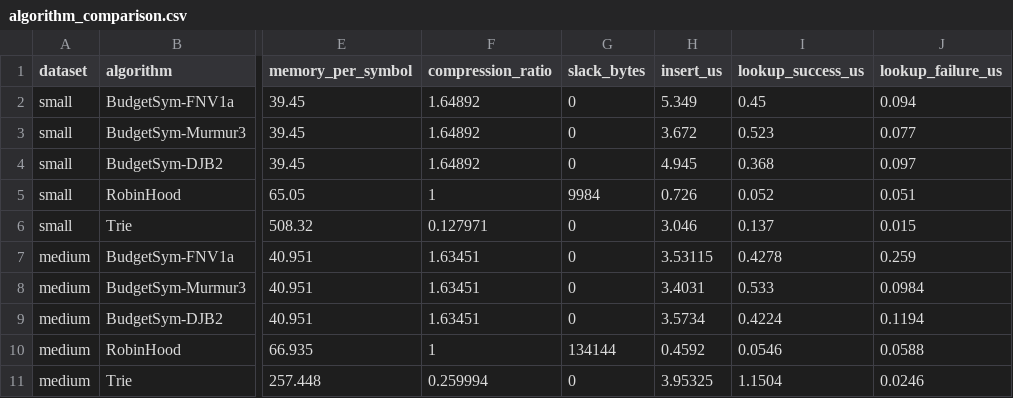
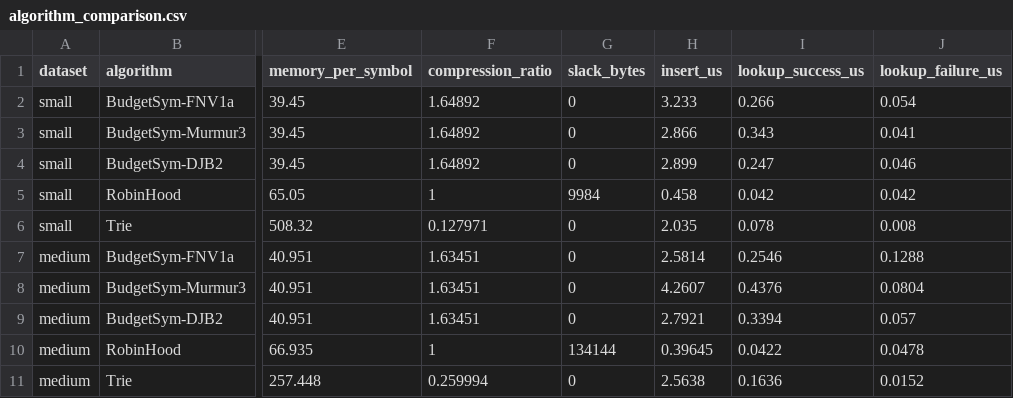
Before and after one commit to shubhisingh1510/compiler, a CSV file: results/algorithm_comparison.csv, drawn as a sheet; only a part is shown, gaps mark what is left out; the diff covers the shown part only; the diff names each change by its address in the sheet, - before the commit and + after, or states it on an @@ line.

```diff
--- a/results/algorithm_comparison.csv
+++ b/results/algorithm_comparison.csv
-H2 (insert_us): 5.349
+H2 (insert_us): 3.233
-I2 (lookup_success_us): 0.45
+I2 (lookup_success_us): 0.266
-J2 (lookup_failure_us): 0.094
+J2 (lookup_failure_us): 0.054
-H3 (insert_us): 3.672
+H3 (insert_us): 2.866
-I3 (lookup_success_us): 0.523
+I3 (lookup_success_us): 0.343
-J3 (lookup_failure_us): 0.077
+J3 (lookup_failure_us): 0.041
-H4 (insert_us): 4.945
+H4 (insert_us): 2.899
-I4 (lookup_success_us): 0.368
+I4 (lookup_success_us): 0.247
-J4 (lookup_failure_us): 0.097
+J4 (lookup_failure_us): 0.046
-H5 (insert_us): 0.726
+H5 (insert_us): 0.458
-I5 (lookup_success_us): 0.052
+I5 (lookup_success_us): 0.042
-J5 (lookup_failure_us): 0.051
+J5 (lookup_failure_us): 0.042
-H6 (insert_us): 3.046
+H6 (insert_us): 2.035
-I6 (lookup_success_us): 0.137
+I6 (lookup_success_us): 0.078
-J6 (lookup_failure_us): 0.015
+J6 (lookup_failure_us): 0.008
-H7 (insert_us): 3.53115
+H7 (insert_us): 2.5814
-I7 (lookup_success_us): 0.4278
+I7 (lookup_success_us): 0.2546
-J7 (lookup_failure_us): 0.259
+J7 (lookup_failure_us): 0.1288
-H8 (insert_us): 3.4031
+H8 (insert_us): 4.2607
-I8 (lookup_success_us): 0.533
+I8 (lookup_success_us): 0.4376
-J8 (lookup_failure_us): 0.0984
+J8 (lookup_failure_us): 0.0804
-H9 (insert_us): 3.5734
+H9 (insert_us): 2.7921
-I9 (lookup_success_us): 0.4224
+I9 (lookup_success_us): 0.3394
-J9 (lookup_failure_us): 0.1194
+J9 (lookup_failure_us): 0.057
-H10 (insert_us): 0.4592
+H10 (insert_us): 0.39645
-I10 (lookup_success_us): 0.0546
+I10 (lookup_success_us): 0.0422
-J10 (lookup_failure_us): 0.0588
+J10 (lookup_failure_us): 0.0478
-H11 (insert_us): 3.95325
+H11 (insert_us): 2.5638
-I11 (lookup_success_us): 1.1504
+I11 (lookup_success_us): 0.1636
-J11 (lookup_failure_us): 0.0246
+J11 (lookup_failure_us): 0.0152
```
Also changed, not shown: 89 edited cells elsewhere in this file, results/benchmark_results.csv, results/benchmark_results_v3.csv, 17 other files.
